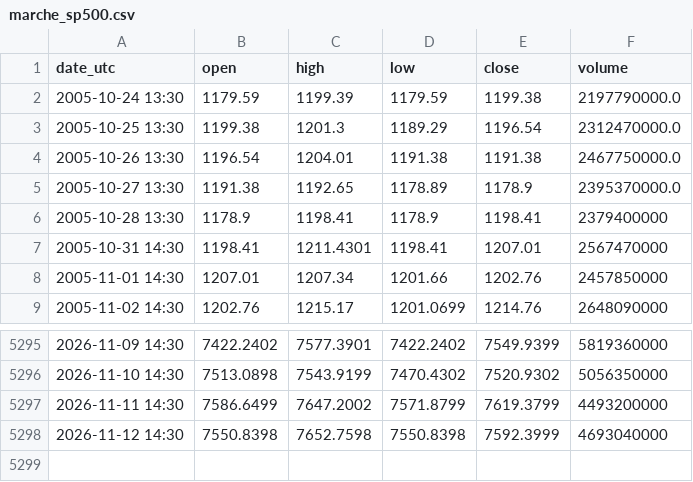
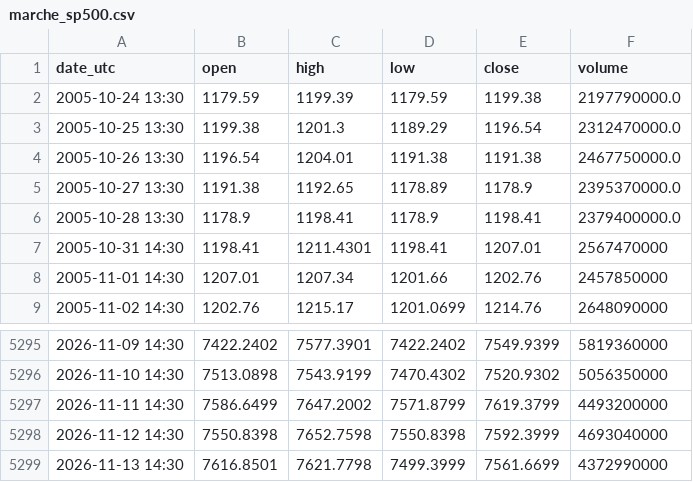
Before and after one commit to nnnnnnnnnn0/trading-or-, a CSV file: data/marche_sp500.csv, drawn as a sheet; only a part is shown, gaps mark what is left out.

```diff
--- a/data/marche_sp500.csv
+++ b/data/marche_sp500.csv
@@ -5,3 +5,3 @@ date_utc,open,high,low,close,volume
 2005-10-27 13:30,1191.38,1192.65,1178.89,1178.9,2395370000.0
-2005-10-28 13:30,1178.9,1198.41,1178.9,1198.41,2379400000
+2005-10-28 13:30,1178.9,1198.41,1178.9,1198.41,2379400000.0
 2005-10-31 14:30,1198.41,1211.4301,1198.41,1207.01,2567470000
@@ -5298 +5298,2 @@ date_utc,open,high,low,close,volume
 2026-11-12 14:30,7550.8398,7652.7598,7550.8398,7592.3999,4693040000
+2026-11-13 14:30,7616.8501,7621.7798,7499.3999,7561.6699,4372990000
```
Also changed, not shown: data/marche_mineurs_or.csv, data/marche_obligations_tlt.csv, 8 other files.
